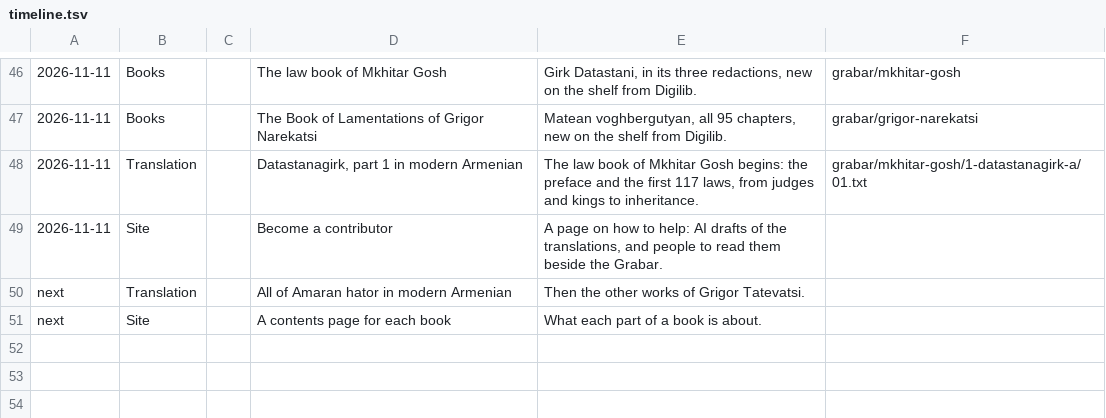
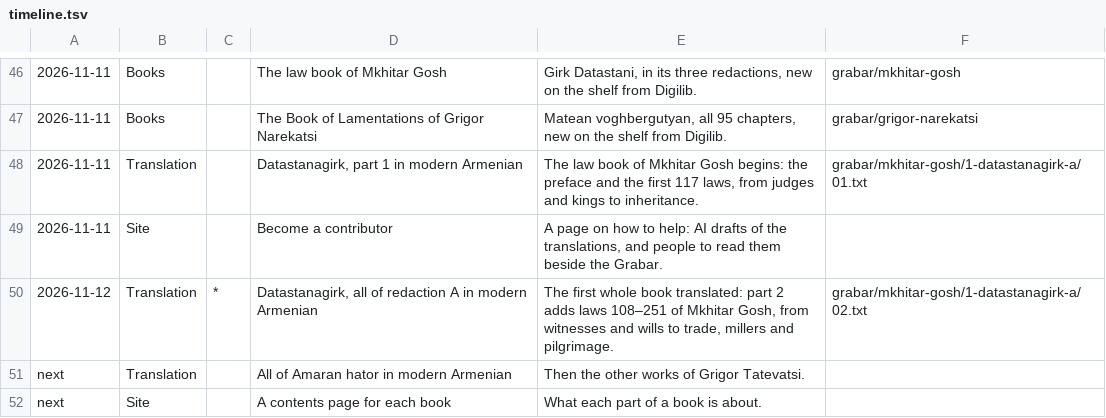
Before and after one commit to serjhnn/nx-gir, a TSV file: timeline.tsv, drawn as a sheet; only a part is shown, gaps mark what is left out.

```diff
--- a/timeline.tsv
+++ b/timeline.tsv
@@ -49,2 +49,3 @@
 2026-11-11	Site		Become a contributor	A page on how to help: AI drafts of the translations, and people to read them beside the Grabar.	
+2026-11-12	Translation	*	Datastanagirk, all of redaction A in modern Armenian	The first whole book translated: part 2 adds laws 108–251 of Mkhitar Gosh, from witnesses and wills to trade, millers and pilgrimage.	grabar/mkhitar-gosh/1-datastanagirk-a/02.txt
 next	Translation		All of Amaran hator in modern Armenian	Then the other works of Grigor Tatevatsi.	
```
Also changed, not shown: books/TRANSLATIONS.tsv, 4 other files.
